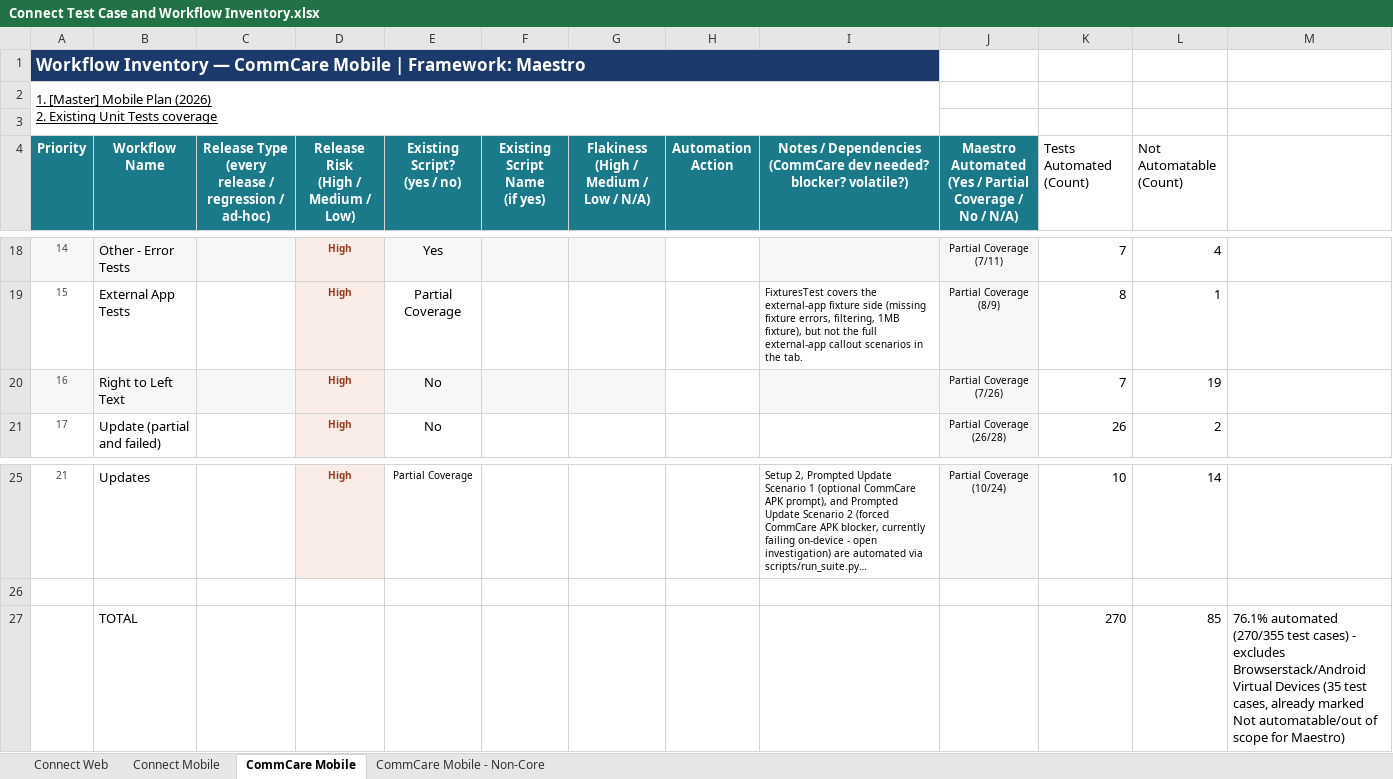
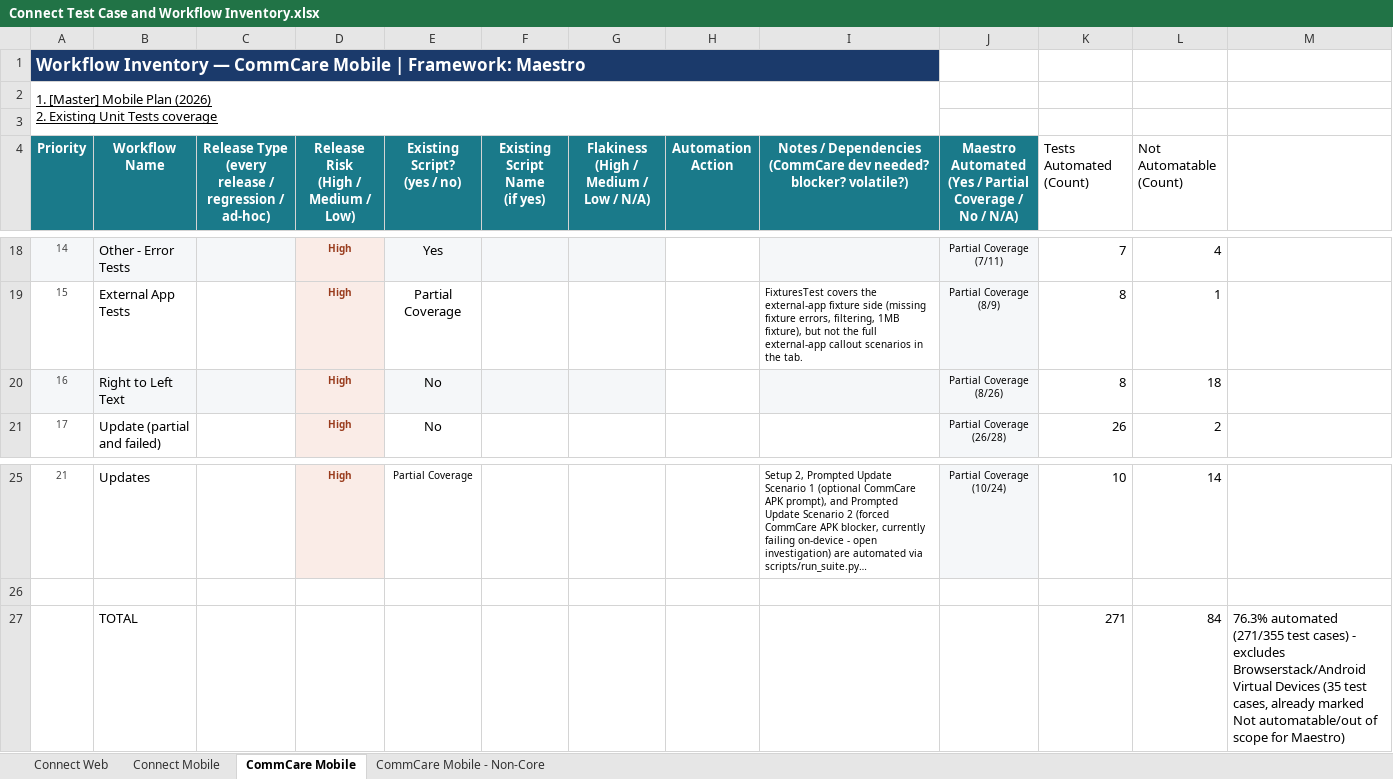
Before and after one commit to dimagi/dimagi-qa-commcare-mobile, an Excel workbook: docs/Connect Test Case and Workflow Inventory.xlsx, sheet CommCare Mobile, drawn as a sheet; only a part is shown, gaps mark what is left out; long unchanged cells end in …; values as stored, in another font and other column widths than the file's, no borders; removed rows and columns are numbered as before the commit, all else as after; the diff names each change by its address in the sheet, - before the commit and + after, or states it on an @@ line.

```diff
--- a/docs/Connect Test Case and Workflow Inventory.xlsx (sheet CommCare Mobile)
+++ b/docs/Connect Test Case and Workflow Inventory.xlsx (sheet CommCare Mobile)
-J20: Partial Coverage (7/26)
+J20: Partial Coverage (8/26)
-K20 (Tests Automated (Count)): 7
+K20 (Tests Automated (Count)): 8
-L20 (Not Automatable (Count)): 19
+L20 (Not Automatable (Count)): 18
-row 27:  | TOTAL |  |  |  |  |  |  |  |  | 270 | 85 | 76.1% automated (270/355 test cases) - excludes Browserstack/Android Virtual Devices (35 test cases, already marked Not automatable/out of scope for Maestro)
+row 27:  | TOTAL |  |  |  |  |  |  |  |  | 271 | 84 | 76.3% automated (271/355 test cases) - excludes Browserstack/Android Virtual Devices (35 test cases, already marked Not automatable/out of scope for Maestro)
```
Also changed, not shown: docs/[Master] Mobile Plan (2026).xlsx, 3 other files.
